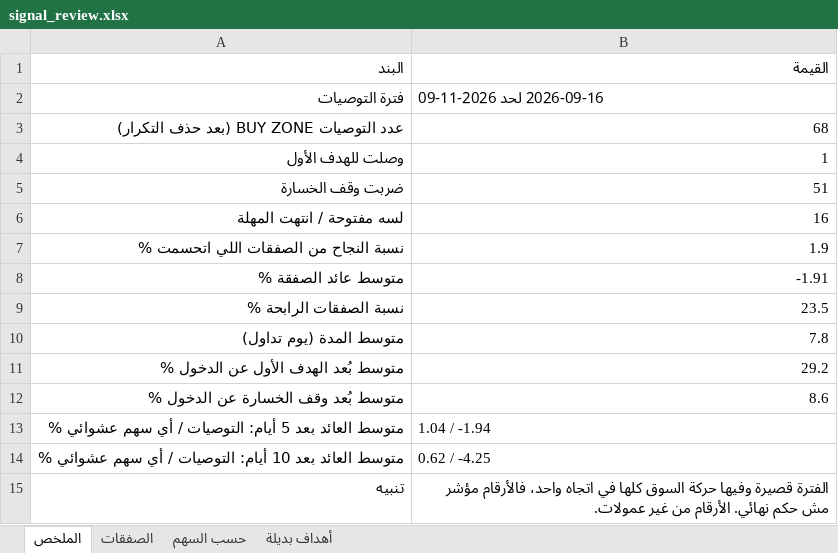
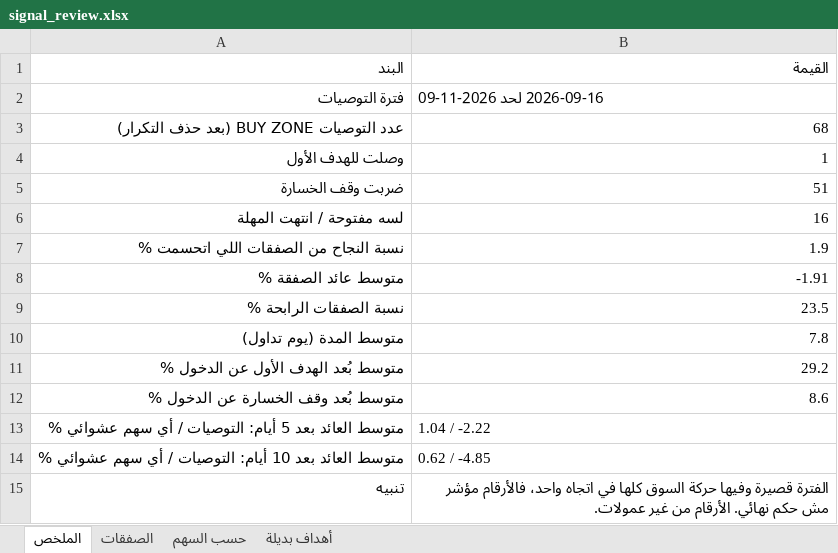
Before and after one commit to muhammadkamel900-bit/egx-data, an Excel workbook: data/signal_review.xlsx, sheet الملخص, drawn as a sheet; values as stored, in another font and other column widths than the file's, no borders; the diff names each change by its address in the sheet, - before the commit and + after, or states it on an @@ line.

Commit message:
update signal_review.xlsx

```diff
--- a/data/signal_review.xlsx (sheet الملخص)
+++ b/data/signal_review.xlsx (sheet الملخص)
-B13: 1.04 / -1.94
+B13: 1.04 / -2.22
-B14: 0.62 / -4.25
+B14: 0.62 / -4.85
```
